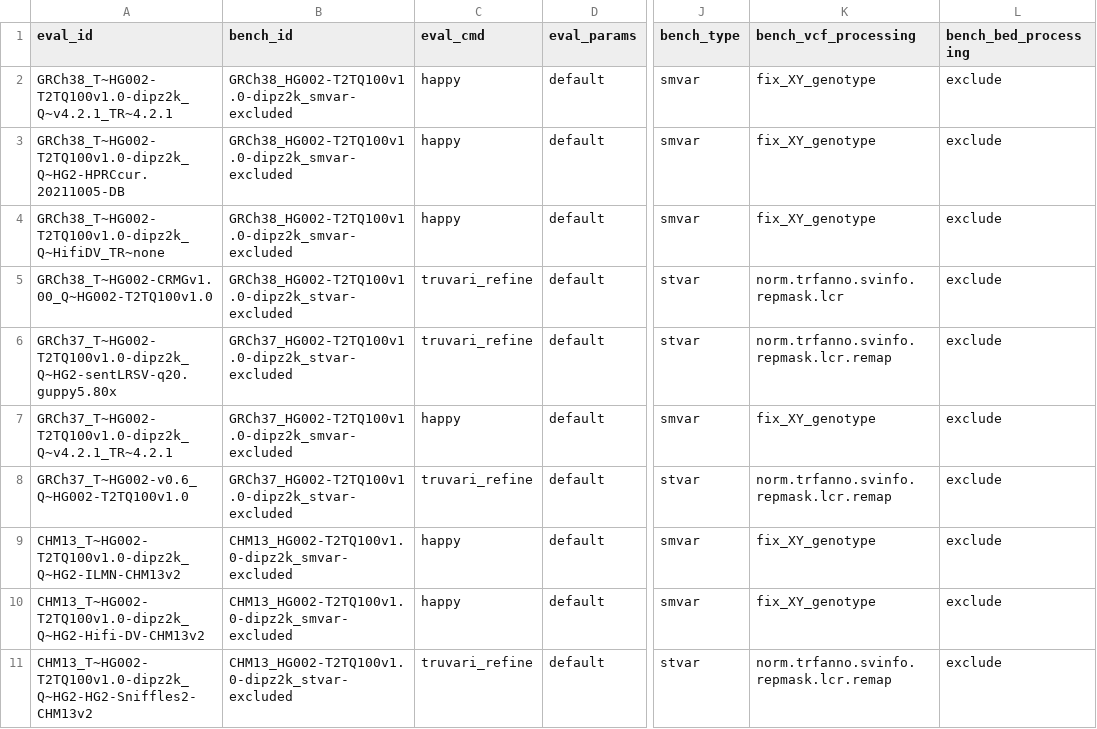
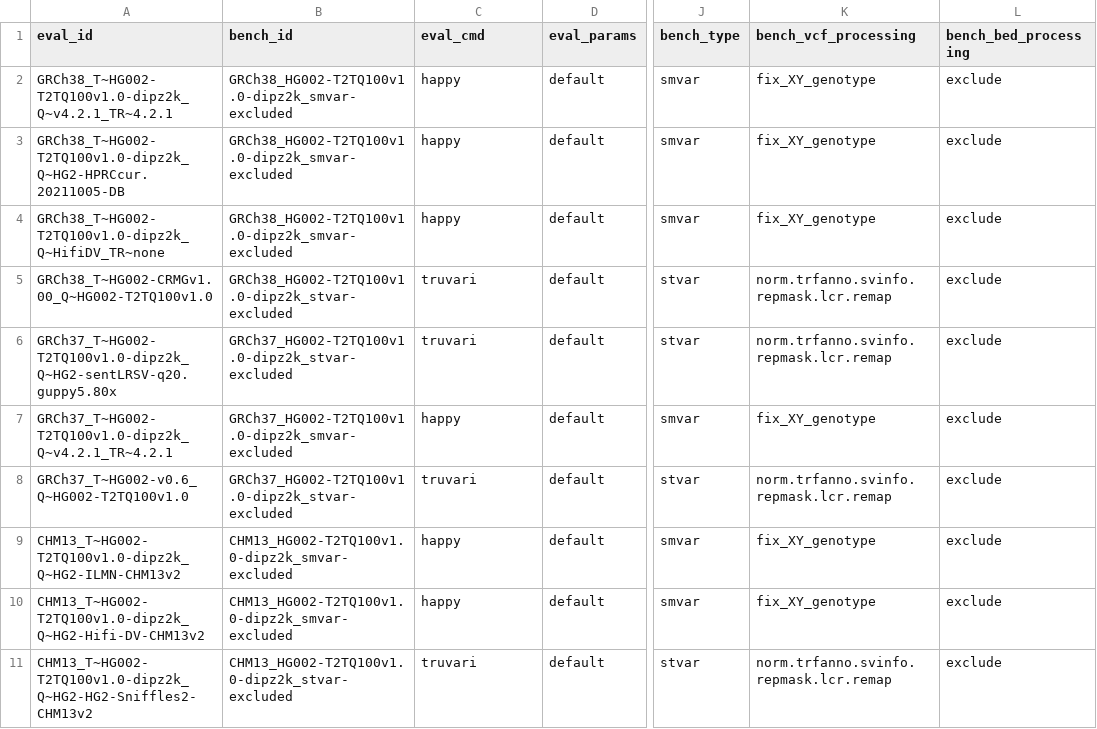
Before and after one commit to usnistgov/defrabb, a TSV file: config/analyses_20240109_v0.014_HG002.tsv, drawn as a sheet; only a part is shown, gaps mark what is left out; the diff names each change by its address in the sheet, - before the commit and + after, or states it on an @@ line.

Commit message:
including remap and no refine step
Former-commit-id: ed72b69dbafd1dbc27b47b4e5df058a311a63d30

Former-commit-id: a7d3e8debbd2b655d005b77d32492395f8b8548a

```diff
--- a/config/analyses_20240109_v0.014_HG002.tsv
+++ b/config/analyses_20240109_v0.014_HG002.tsv
-C5:C6 (eval_cmd): truvari_refine
+C5:C6 (eval_cmd): truvari
-K5 (bench_vcf_processing): norm.trfanno.svinfo.repmask.lcr
+K5 (bench_vcf_processing): norm.trfanno.svinfo.repmask.lcr.remap
-C8 (eval_cmd): truvari_refine
+C8 (eval_cmd): truvari
-C11 (eval_cmd): truvari_refine
+C11 (eval_cmd): truvari
```
